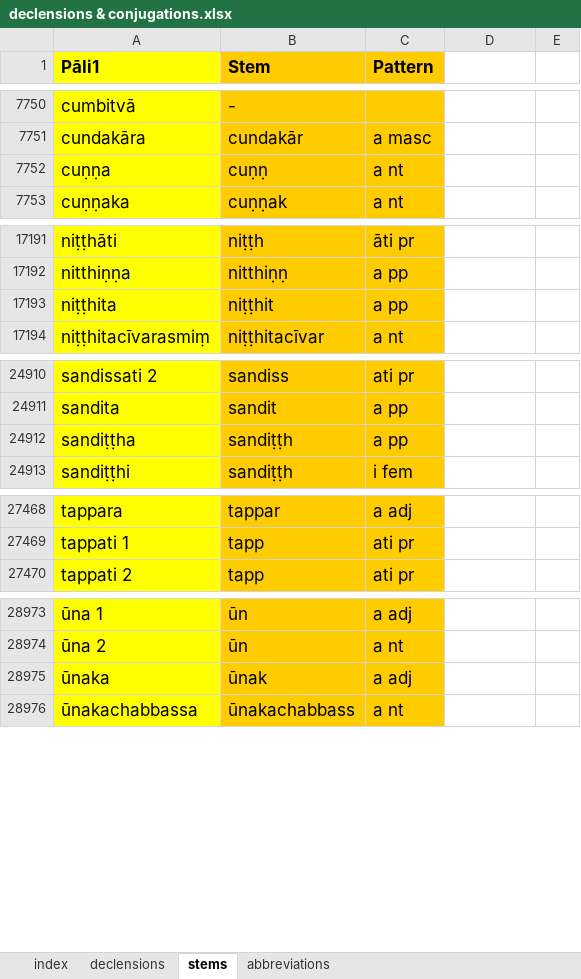
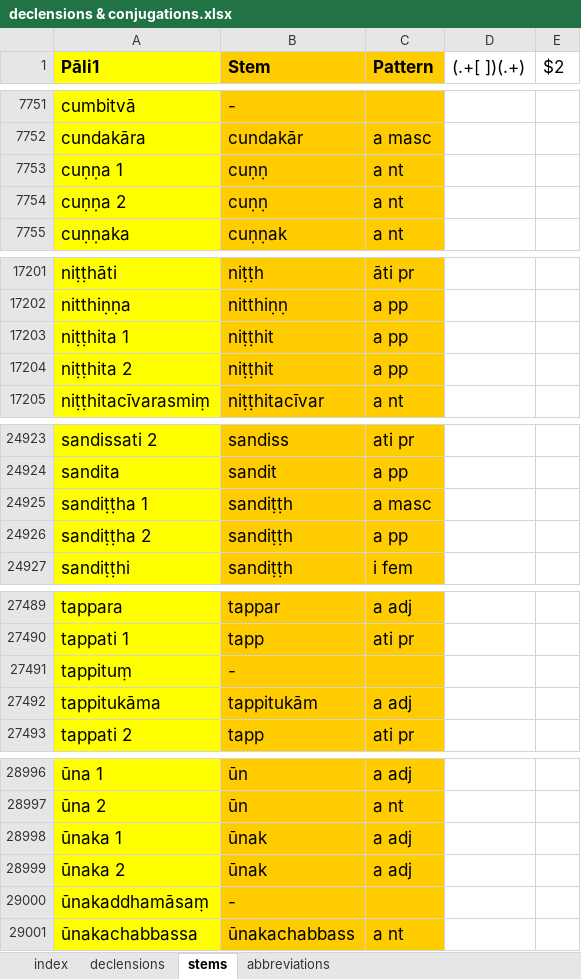
Before and after one commit to digitalpalitools/inflection-generator, an Excel workbook: declensions & conjugations.xlsx, sheet stems, drawn as a sheet; only a part is shown, gaps mark what is left out; values as stored, in another font and other column widths than the file's, no borders; conditional formats not drawn; addresses are those after the commit; the diff covers the shown part only; the diff names each change by its address in the sheet, - before the commit and + after, or states it on an @@ line.

```diff
--- a/declensions & conjugations.xlsx (sheet stems)
+++ b/declensions & conjugations.xlsx (sheet stems)
-D1: (empty)
+D1: (.+[ ])(.+)
-E1: (empty)
+E1: $2
-A7753 (Pāli1): cuṇṇa
+A7753 (Pāli1): cuṇṇa 1
+row 7754: cuṇṇa 2 | cuṇṇ | a nt
-A17203 (Pāli1): niṭṭhita
+A17203 (Pāli1): niṭṭhita 1
+row 17204: niṭṭhita 2 | niṭṭhit | a pp
+row 24925: sandiṭṭha 1 | sandiṭṭh | a masc
-A24926 (Pāli1): sandiṭṭha
+A24926 (Pāli1): sandiṭṭha 2
+row 27491: tappituṃ | -
+row 27492: tappitukāma | tappitukām | a adj
-A28998 (Pāli1): ūnaka
+A28998 (Pāli1): ūnaka 1
+row 28999: ūnaka 2 | ūnak | a adj
+row 29000: ūnakaddhamāsaṃ | -
```
Also changed, not shown: 23 added rows, 1 moved row and 21 edited cells elsewhere in this sheet, sheet declensions, sheet index.
